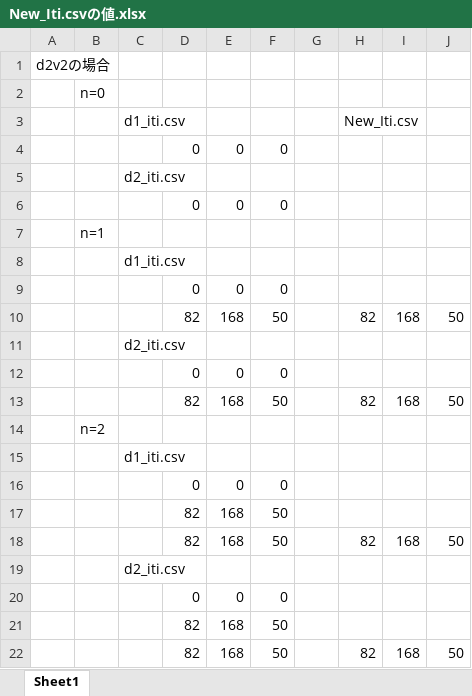
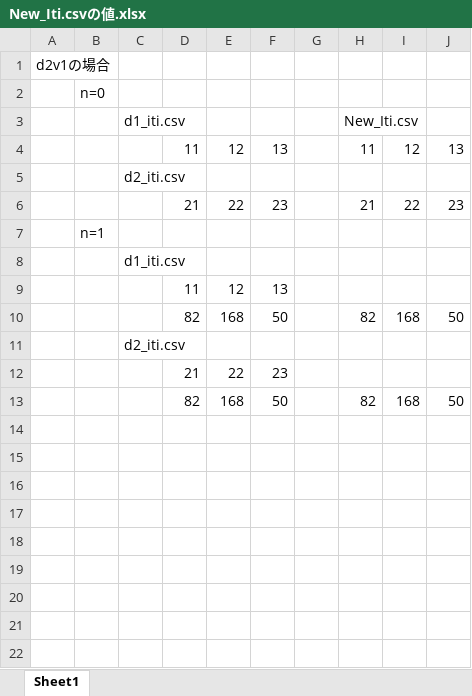
Before and after one commit to x-310/Circling-Drones, an Excel workbook: Doc/New_Iti.csvの値.xlsx, sheet Sheet1, drawn as a sheet; values as stored, in another font and other column widths than the file's, no borders; removed rows and columns are numbered as before the commit, all else as after; the diff names each change by its address in the sheet, - before the commit and + after, or states it on an @@ line.

```diff
--- a/Doc/New_Iti.csvの値.xlsx (sheet Sheet1)
+++ b/Doc/New_Iti.csvの値.xlsx (sheet Sheet1)
-A1: d2v2の場合
+A1: d2v1の場合
-row 4:  |  |  | 0 | 0 | 0
+row 4:  |  |  | 11 | 12 | 13 |  | 11 | 12 | 13
-row 6:  |  |  | 0 | 0 | 0
+row 6:  |  |  | 21 | 22 | 23 |  | 21 | 22 | 23
-row 9:  |  |  | 0 | 0 | 0
+row 9:  |  |  | 11 | 12 | 13
-row 12:  |  |  | 0 | 0 | 0
-row 13:  |  |  | 82 | 168 | 50 |  | 82 | 168 | 50
-row 14:  | n=2
-row 15:  |  | d1_iti.csv
-row 16:  |  |  | 0 | 0 | 0
-row 17:  |  |  | 82 | 168 | 50
-row 18:  |  |  | 82 | 168 | 50 |  | 82 | 168 | 50
-row 19:  |  | d2_iti.csv
-row 20:  |  |  | 0 | 0 | 0
-row 21:  |  |  | 82 | 168 | 50
+row 12:  |  |  | 21 | 22 | 23
```
Also changed, not shown: Doc/CirclingDrones処理フロー.xlsx, Doc/Log.xlsx, 40 other files.
